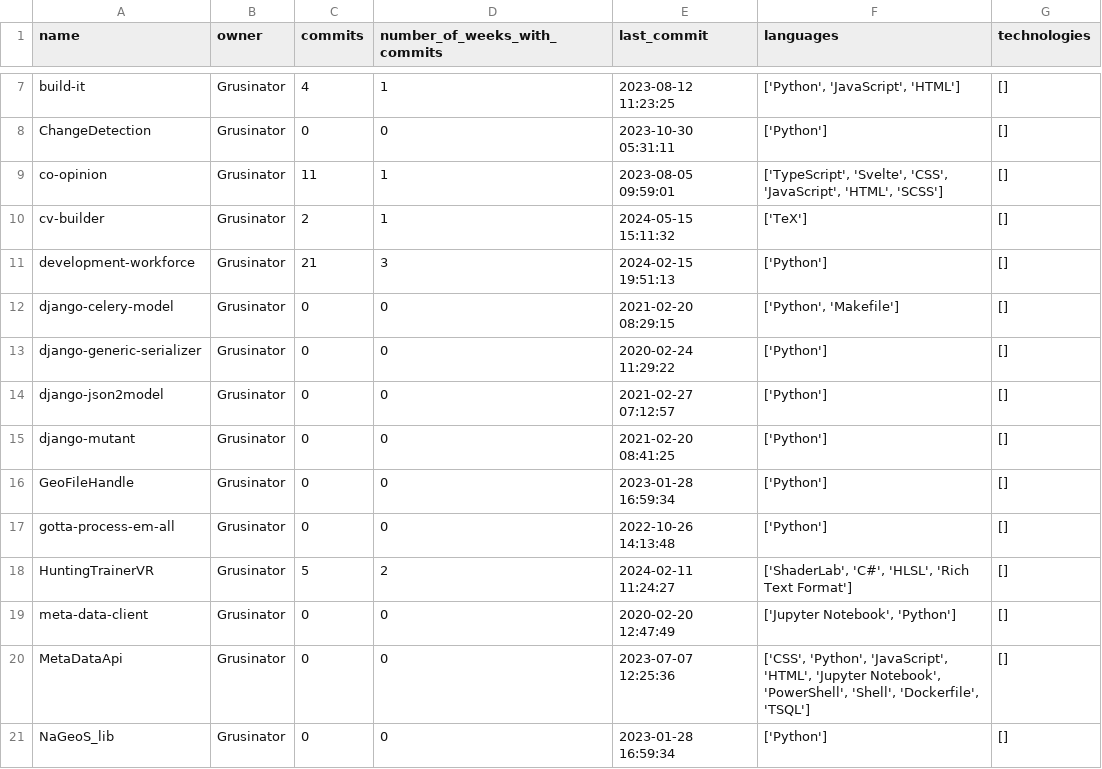
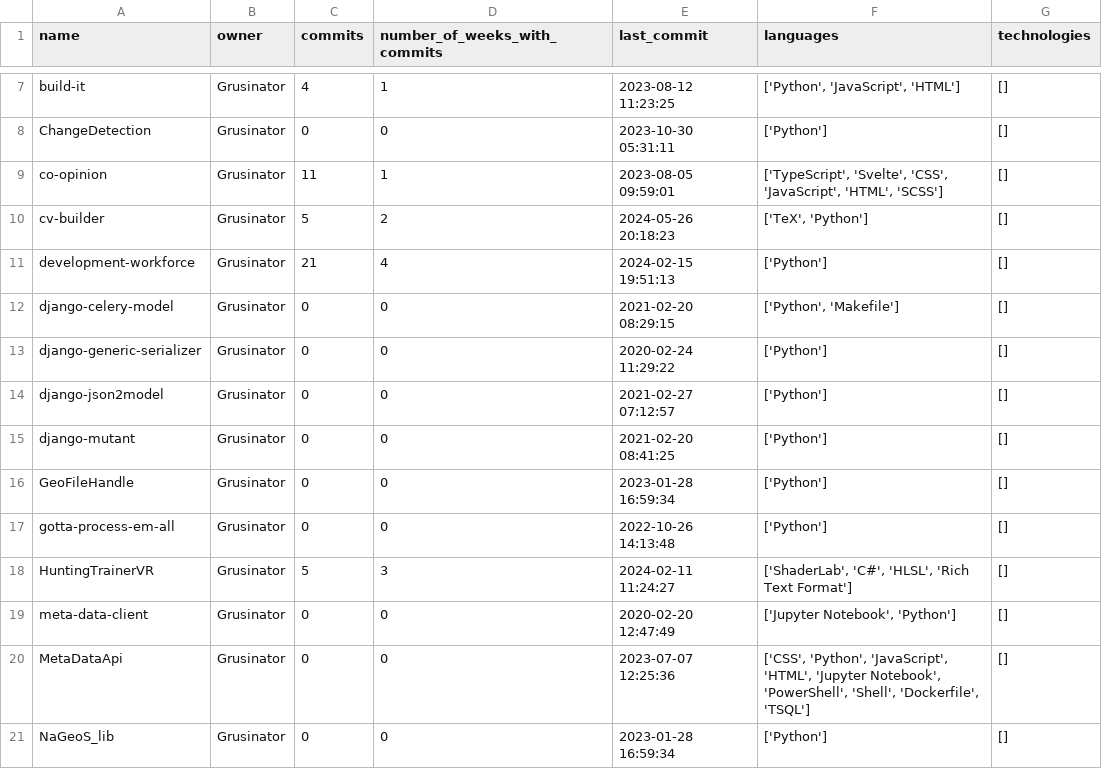
Before and after one commit to Grusinator/cv-builder, a CSV file: data_generated/projects.csv (was data_background/projects.csv), drawn as a sheet; only a part is shown, gaps mark what is left out.

```diff
--- a/data_background/projects.csv
+++ b/data_generated/projects.csv
@@ -9,4 +9,4 @@ ChangeDetection,Grusinator,0,0,2023-10-30 05:31:11,['Python'],[]
 co-opinion,Grusinator,11,1,2023-08-05 09:59:01,"['TypeScript', 'Svelte', 'CSS', 'JavaScript', 'HTML', 'SCSS']",[]
-cv-builder,Grusinator,2,1,2024-05-15 15:11:32,['TeX'],[]
-development-workforce,Grusinator,21,3,2024-02-15 19:51:13,['Python'],[]
+cv-builder,Grusinator,5,2,2024-05-26 20:18:23,"['TeX', 'Python']",[]
+development-workforce,Grusinator,21,4,2024-02-15 19:51:13,['Python'],[]
 django-celery-model,Grusinator,0,0,2021-02-20 08:29:15,"['Python', 'Makefile']",[]
@@ -17,3 +17,3 @@ GeoFileHandle,Grusinator,0,0,2023-01-28 16:59:34,['Python'],[]
 gotta-process-em-all,Grusinator,0,0,2022-10-26 14:13:48,['Python'],[]
-HuntingTrainerVR,Grusinator,5,2,2024-02-11 11:24:27,"['ShaderLab', 'C#', 'HLSL', 'Rich Text Format']",[]
+HuntingTrainerVR,Grusinator,5,3,2024-02-11 11:24:27,"['ShaderLab', 'C#', 'HLSL', 'Rich Text Format']",[]
 meta-data-client,Grusinator,0,0,2020-02-20 12:47:49,"['Jupyter Notebook', 'Python']",[]
```
Also changed, not shown: 7 other files.
